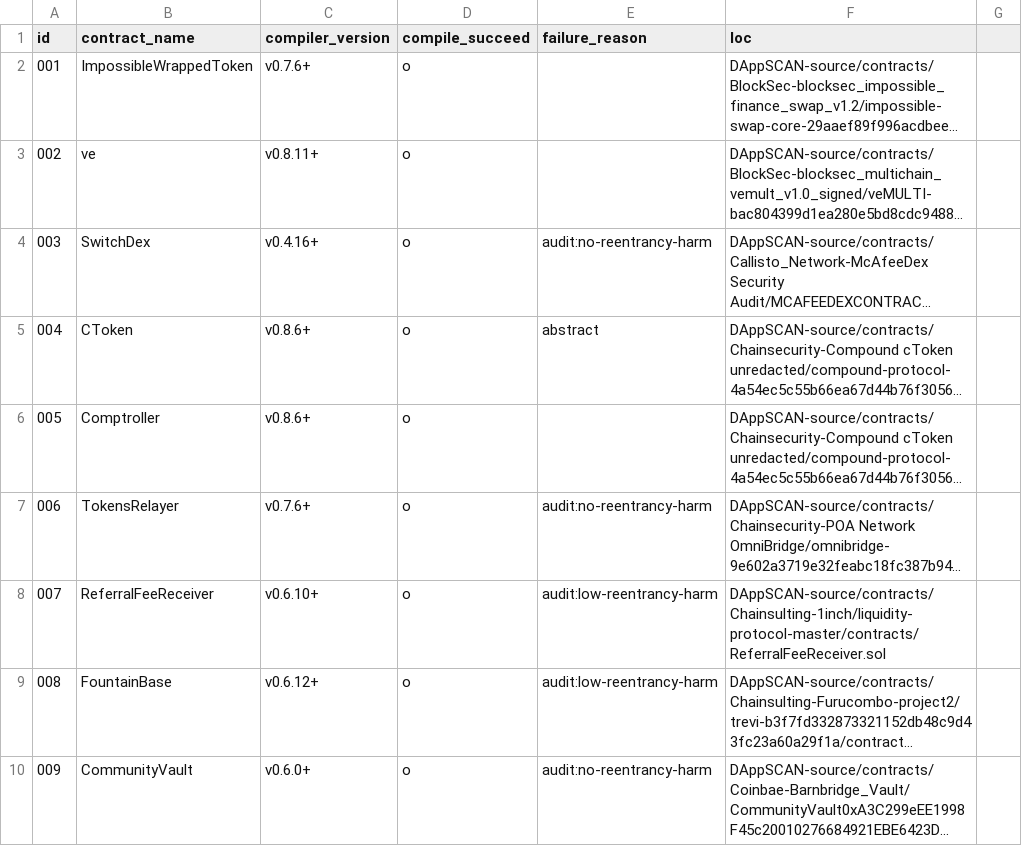
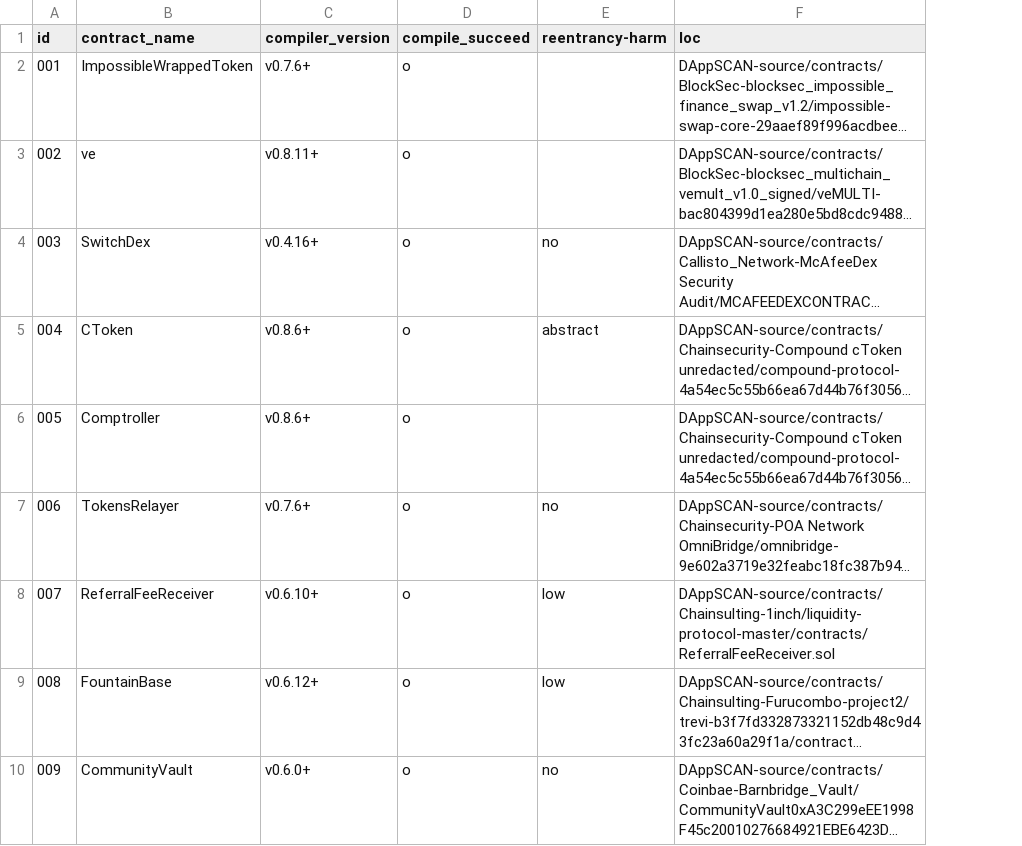
Before and after one commit to invrtd-h/DAppSCAN, a CSV file: reentrant-contract.csv, drawn as a sheet; only a part is shown; long unchanged cells end in …; removed rows and columns are numbered as before the commit, all else as after; the diff covers the shown part only; the diff names each change by its address in the sheet, - before the commit and + after, or states it on an @@ line.

```diff
--- a/reentrant-contract.csv
+++ b/reentrant-contract.csv
-column E (failure_reason), rows 4-10: audit:no-reentrancy-harm | abstract |  | audit:no-reentrancy-harm | audit:low-reentrancy-harm | audit:low-reentrancy-harm | audit:no-reentrancy-harm
+column E (reentrancy-harm), rows 4-10: no | abstract |  | no | low | low | no
-column G, empty
```
Also changed, not shown: 14 edited cells elsewhere in this file, 3 other files.
